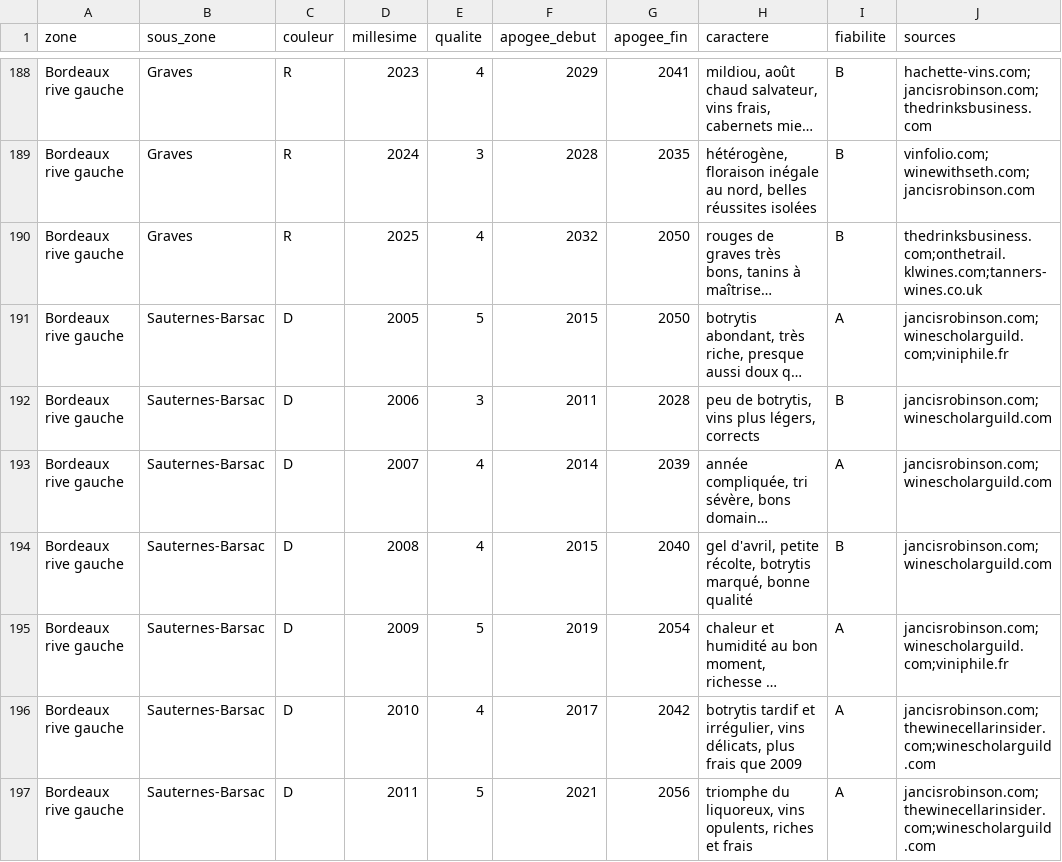
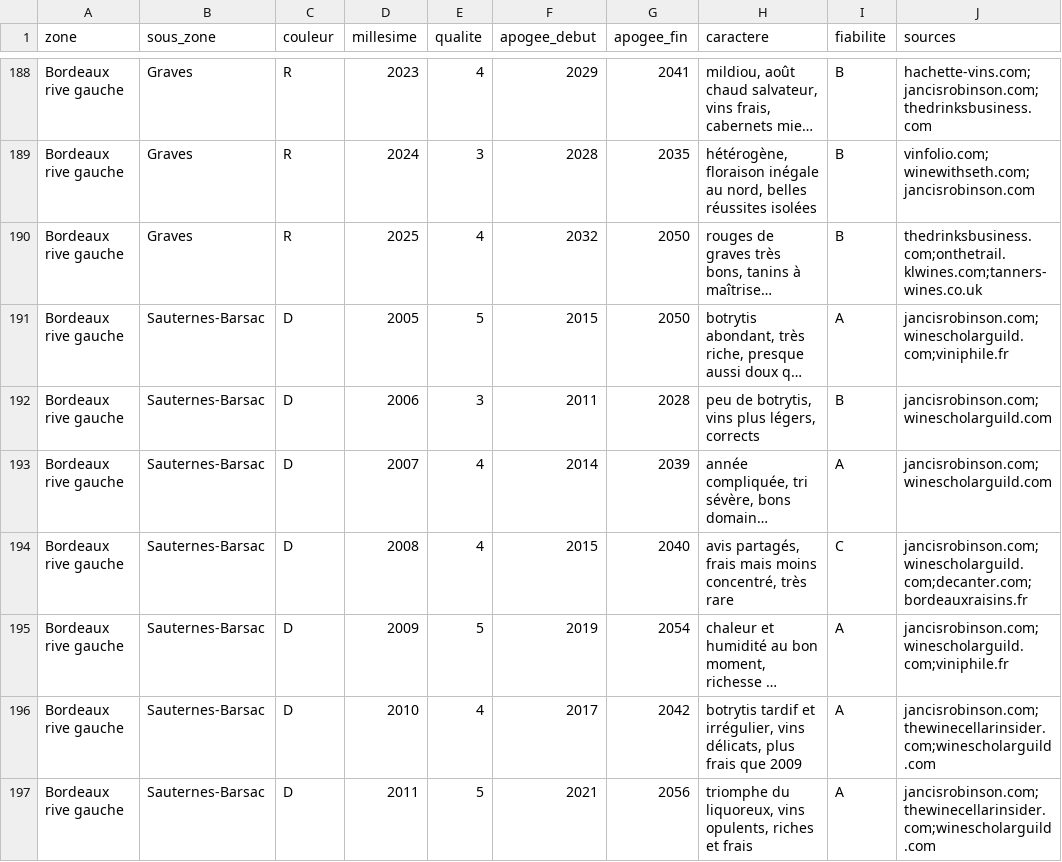
Before and after one commit to lenem69/Carnet-, a TSV file: data/zones/z01-millesimes.tsv, drawn as a sheet; only a part is shown, gaps mark what is left out; long unchanged cells end in …; the diff covers the shown part only; the diff names each change by its address in the sheet, - before the commit and + after, or states it on an @@ line.

```diff
--- a/data/zones/z01-millesimes.tsv
+++ b/data/zones/z01-millesimes.tsv
-H194 (caractere): gel d'avril, petite récolte, botrytis marqué, bonne qualité
+H194 (caractere): avis partagés, frais mais moins concentré, très rare
-I194 (fiabilite): B
+I194 (fiabilite): C
-J194 (sources): jancisrobinson.com;winescholarguild.com
+J194 (sources): jancisrobinson.com;winescholarguild.com;decanter.com;bordeauxraisins.fr
```
Also changed, not shown: 16 edited cells elsewhere in this file, data/millesimes.tsv, data/zones/z05-millesimes.tsv, 4 other files.
